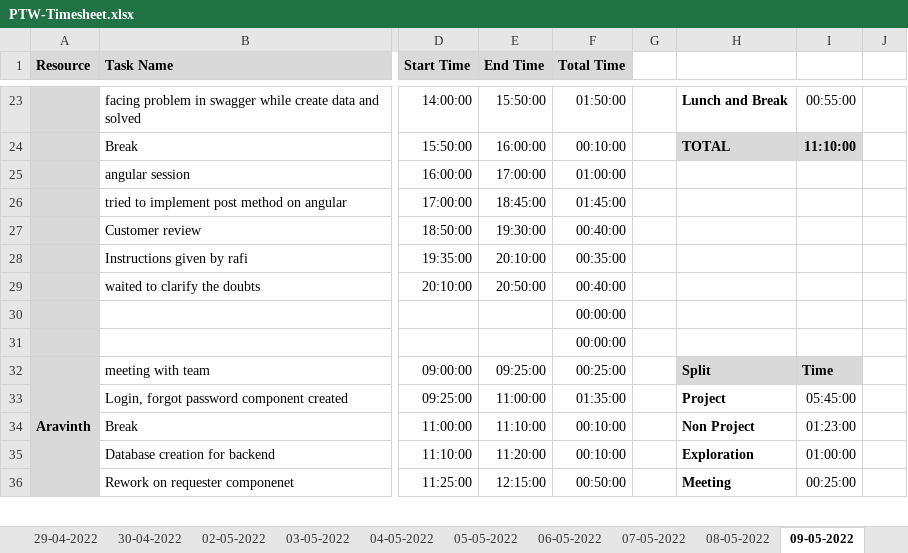
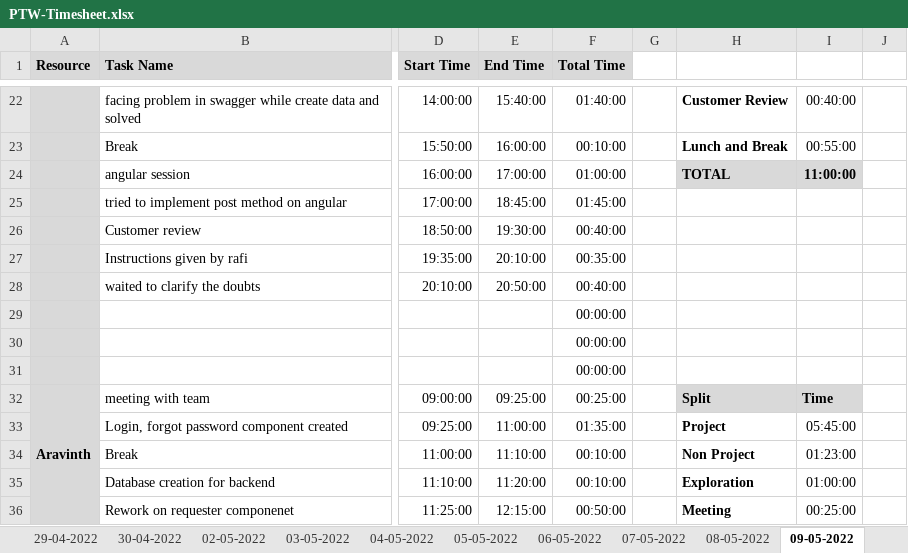
Before and after one commit to Tenacious-Org/Project-A5, an Excel workbook: Process/Timesheet/PTW-Timesheet.xlsx, sheet 09-05-2022, drawn as a sheet; only a part is shown, gaps mark what is left out; values as stored, in another font and other column widths than the file's, no borders; conditional formats not drawn; addresses are those after the commit; the diff covers the shown part only; the diff names each change by its address in the sheet, - before the commit and + after, or states it on an @@ line.

```diff
--- a/Process/Timesheet/PTW-Timesheet.xlsx (sheet 09-05-2022)
+++ b/Process/Timesheet/PTW-Timesheet.xlsx (sheet 09-05-2022)
-E22 (End Time): 15:50:00
+E22 (End Time): 15:40:00
-F22 (Total Time): 01:50:00
+F22 (Total Time): 01:40:00
-H22: Lunch and Break
+H22: Customer Review
-I22: 00:55:00
+I22: 00:40:00
-H23: TOTAL
+H23: Lunch and Break
-H23:I23 fill: #D9D9D9
+H23:I23 fill: none
-I23: 11:10:00
+I23: 00:55:00
-I23 bold: on
+I23 bold: off
-H24: (empty)
+H24: TOTAL
-H24:I24 fill: none
+H24:I24 fill: #D9D9D9
-I24: (empty)
+I24: 11:00:00
@@ row 10 moved to row 29: 00:00:00 @@
```
Also changed, not shown: 25 added rows, 25 removed rows and 41 edited cells elsewhere in this sheet, formulas that keep their value.
